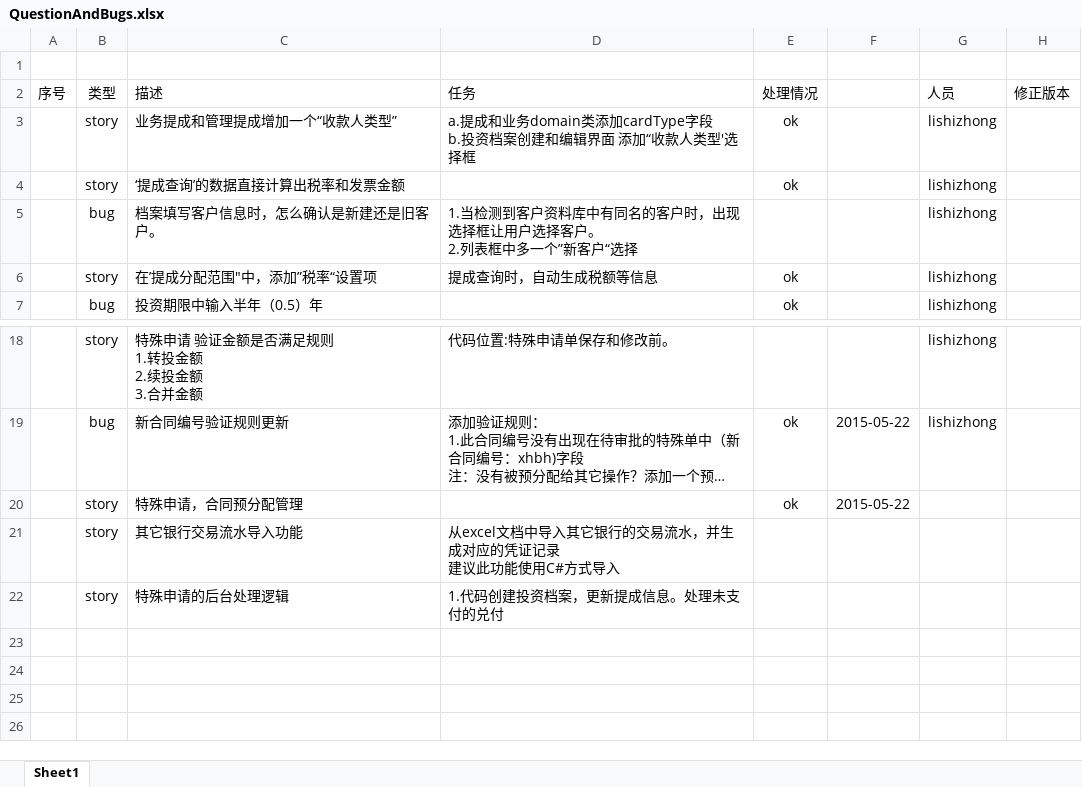
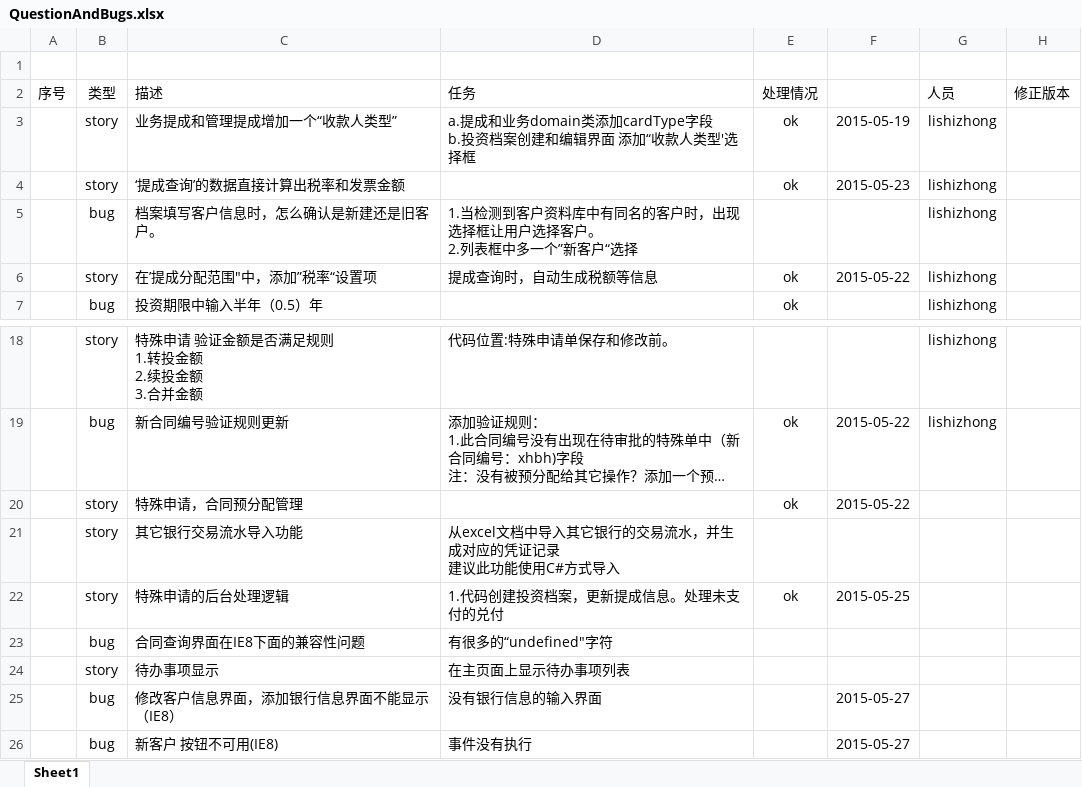
Before and after one commit to zhongyitech/jsy-u, an Excel workbook: QuestionAndBugs.xlsx, sheet Sheet1, drawn as a sheet; only a part is shown, gaps mark what is left out; long unchanged cells end in …; values as stored, in another font and other column widths than the file's, no borders; conditional formats not drawn; the diff names each change by its address in the sheet, - before the commit and + after, or states it on an @@ line.

```diff
--- a/QuestionAndBugs.xlsx (sheet Sheet1)
+++ b/QuestionAndBugs.xlsx (sheet Sheet1)
-F3: (empty)
+F3: 2015-05-19
-F4: (empty)
+F4: 2015-05-23
-F6: (empty)
+F6: 2015-05-22
-E22: (empty)
+E22: ok
-F22: (empty)
+F22: 2015-05-25
+row 23:  | bug | 合同查询界面在IE8下面的兼容性问题 | 有很多的“undefined"字符
+row 24:  | story | 待办事项显示 | 在主页面上显示待办事项列表
+row 25:  | bug | 修改客户信息界面，添加银行信息界面不能显示（IE8） | 没有银行信息的输入界面 |  | 2015-05-27
+row 26:  | bug | 新客户 按钮不可用(IE8) | 事件没有执行 |  | 2015-05-27
```
Also changed, not shown: 2 other files.
